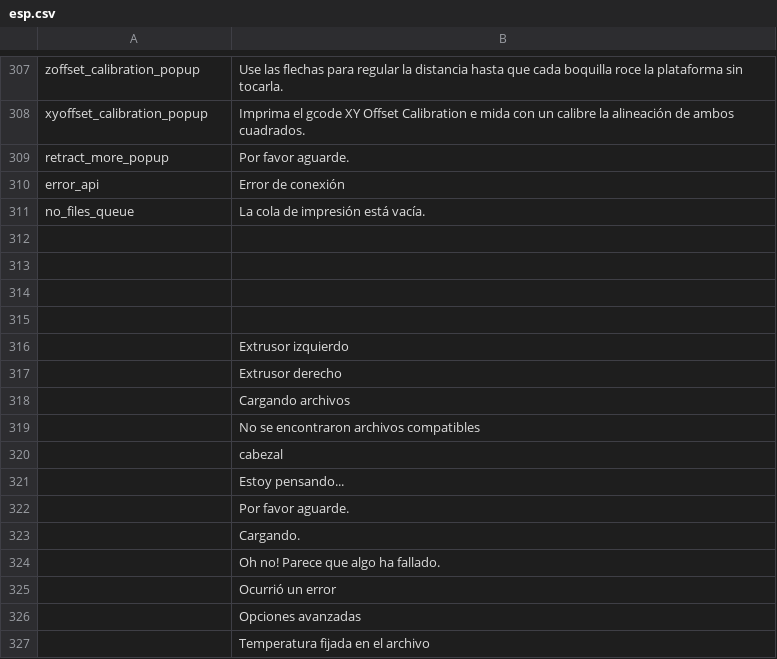
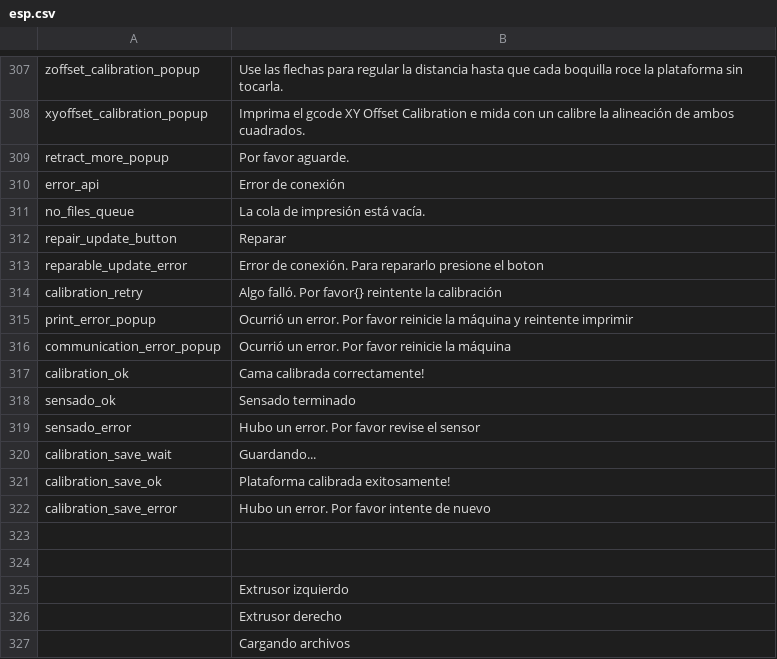
Before and after one commit to rmfranz/v2-firmware, a CSV file: translations/esp.csv, drawn as a sheet; only a part is shown, gaps mark what is left out; the shorter side is filled out with more unchanged rows.

Commit message:
translations

```diff
--- a/translations/esp.csv
+++ b/translations/esp.csv
@@ -311,4 +311,13 @@ error_api,Error de conexión
 no_files_queue,La cola de impresión está vacía.
-,
-,
+repair_update_button,Reparar
+reparable_update_error,Error de conexión. Para repararlo presione el boton
+calibration_retry,Algo falló. Por favor{} reintente la calibración
+print_error_popup,Ocurrió un error. Por favor reinicie la máquina y reintente imprimir
+communication_error_popup,Ocurrió un error. Por favor reinicie la máquina
+calibration_ok,Cama calibrada correctamente!
+sensado_ok,Sensado terminado
+sensado_error,Hubo un error. Por favor revise el sensor
+calibration_save_wait,Guardando...
+calibration_save_ok,Plataforma calibrada exitosamente!
+calibration_save_error,Hubo un error. Por favor intente de nuevo
 ,
```
Also changed, not shown: translations/deu.csv, translations/eng.csv, 5 other files.
